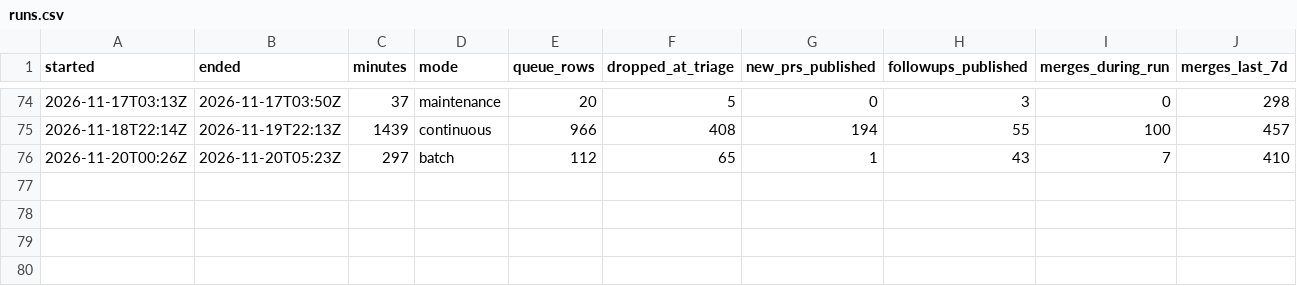
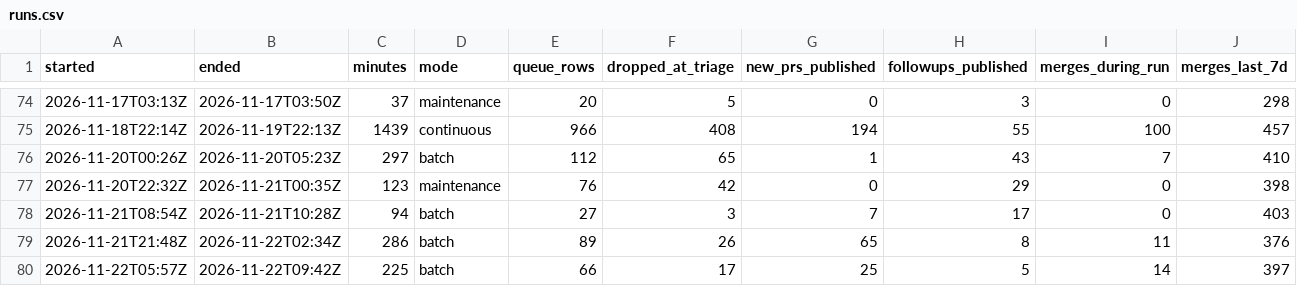
Before and after one commit to pcbeingused333/merge-log-data, a CSV file: pipeline/runs.csv, drawn as a sheet; only a part is shown, gaps mark what is left out; rows hold the shown columns only; the diff names each change by its address in the sheet, - before the commit and + after, or states it on an @@ line.

Commit message:
pipeline: sync run metrics

```diff
--- a/pipeline/runs.csv
+++ b/pipeline/runs.csv
+row 77: 2026-11-20T22:32Z | 2026-11-21T00:35Z | 123 | maintenance | 76 | 42 | 0 | 29 | 0 | 398
+row 78: 2026-11-21T08:54Z | 2026-11-21T10:28Z | 94 | batch | 27 | 3 | 7 | 17 | 0 | 403
+row 79: 2026-11-21T21:48Z | 2026-11-22T02:34Z | 286 | batch | 89 | 26 | 65 | 8 | 11 | 376
+row 80: 2026-11-22T05:57Z | 2026-11-22T09:42Z | 225 | batch | 66 | 17 | 25 | 5 | 14 | 397
```
